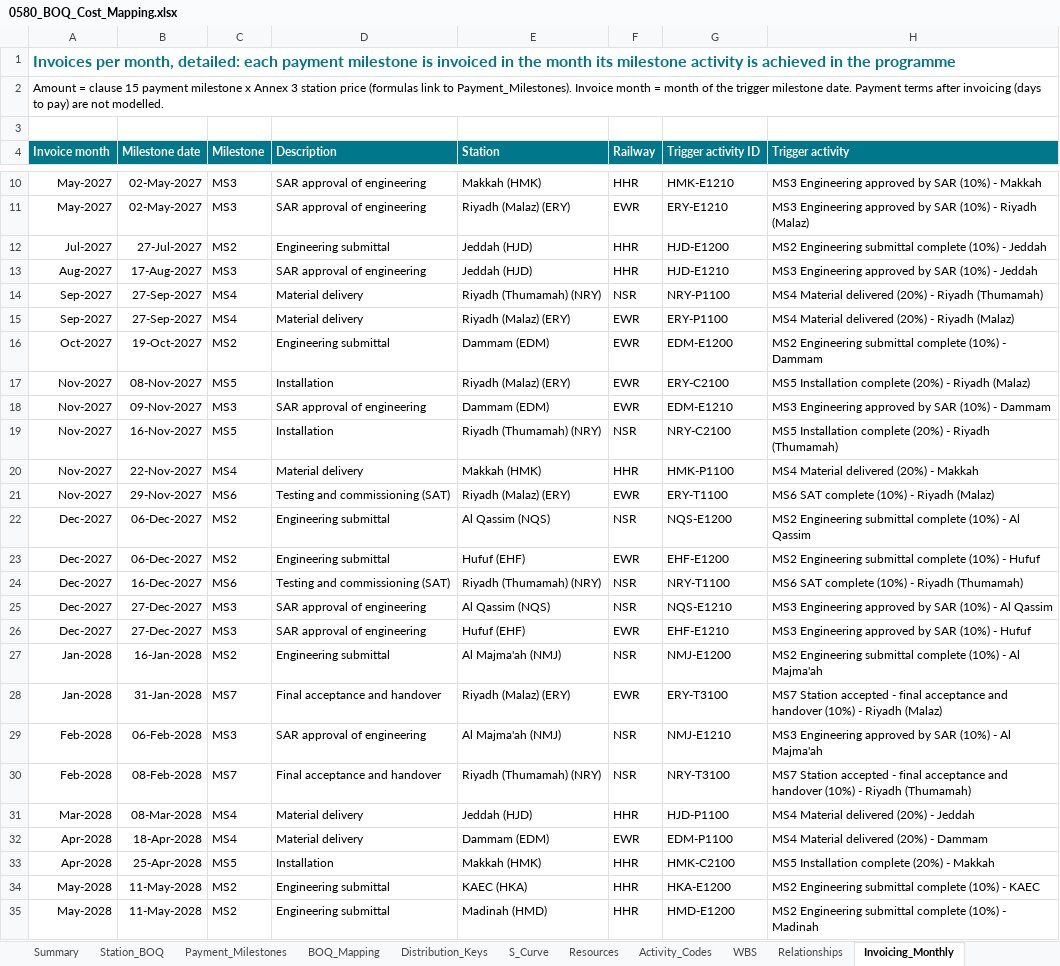
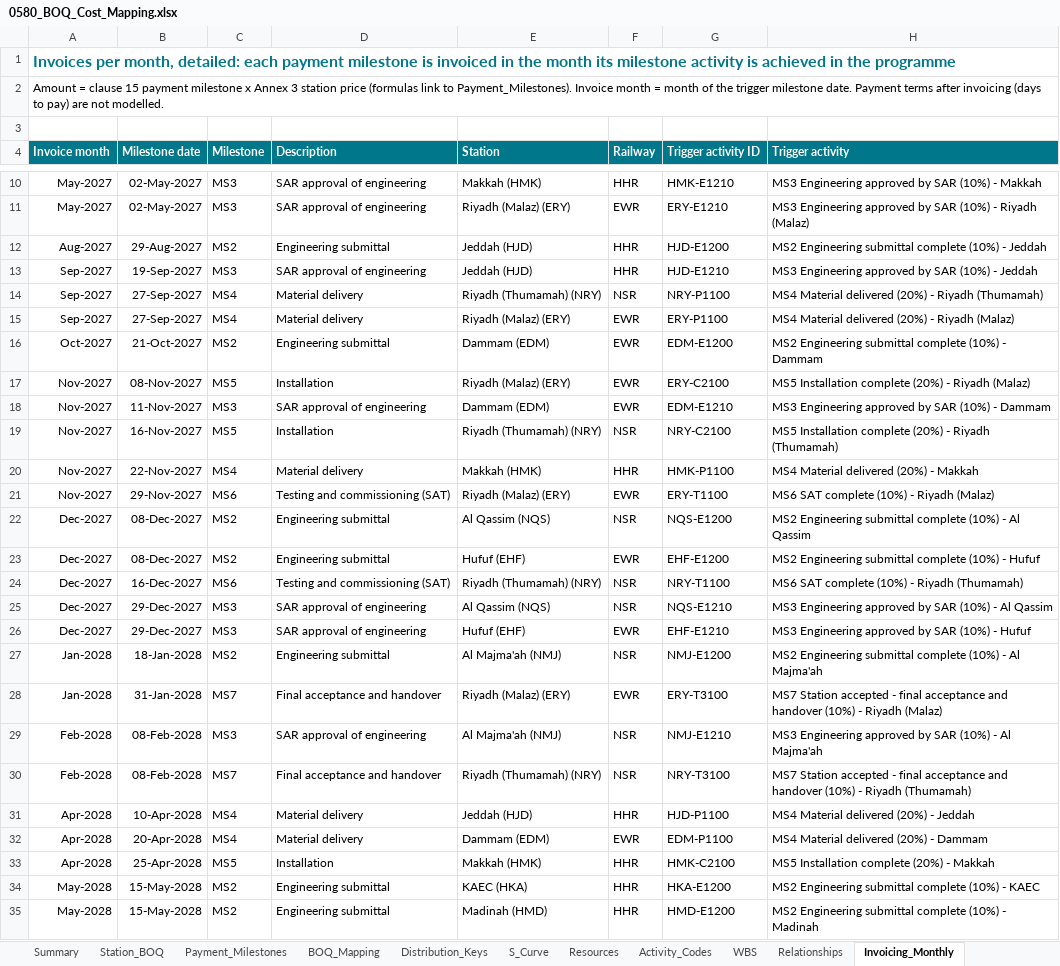
Before and after one commit to mostafaessam8-source/sar-security-program, an Excel workbook: p6/0580_BOQ_Cost_Mapping.xlsx, sheet Invoicing_Monthly, drawn as a sheet; only a part is shown, gaps mark what is left out; values as stored, in another font and other column widths than the file's, no borders; charts and pictures not drawn; the diff covers the shown part only; the diff names each change by its address in the sheet, - before the commit and + after, or states it on an @@ line.

```diff
--- a/p6/0580_BOQ_Cost_Mapping.xlsx (sheet Invoicing_Monthly)
+++ b/p6/0580_BOQ_Cost_Mapping.xlsx (sheet Invoicing_Monthly)
-A12 (Invoice month): Jul-2027
+A12 (Invoice month): Aug-2027
-B12 (Milestone date): 27-Jul-2027
+B12 (Milestone date): 29-Aug-2027
-A13 (Invoice month): Aug-2027
+A13 (Invoice month): Sep-2027
-B13 (Milestone date): 17-Aug-2027
+B13 (Milestone date): 19-Sep-2027
-B16 (Milestone date): 19-Oct-2027
+B16 (Milestone date): 21-Oct-2027
-B18 (Milestone date): 09-Nov-2027
+B18 (Milestone date): 11-Nov-2027
-B22:B23 (Milestone date): 06-Dec-2027
+B22:B23 (Milestone date): 08-Dec-2027
-B25:B26 (Milestone date): 27-Dec-2027
+B25:B26 (Milestone date): 29-Dec-2027
-B27 (Milestone date): 16-Jan-2028
+B27 (Milestone date): 18-Jan-2028
-B29 (Milestone date): 06-Feb-2028
+B29 (Milestone date): 08-Feb-2028
-A31 (Invoice month): Mar-2028
+A31 (Invoice month): Apr-2028
-B31 (Milestone date): 08-Mar-2028
+B31 (Milestone date): 10-Apr-2028
-B32 (Milestone date): 18-Apr-2028
+B32 (Milestone date): 20-Apr-2028
-B34:B35 (Milestone date): 11-May-2028
+B34:B35 (Milestone date): 15-May-2028
```
Also changed, not shown: 4 added rows, 4 removed rows and 71 edited cells elsewhere in this sheet, sheet BOQ_Mapping, sheet Relationships, sheet S_Curve, sheet WBS, sheet Activity_Codes, sheet Summary, 1 more sheet, charts or pictures, 14 other files.
